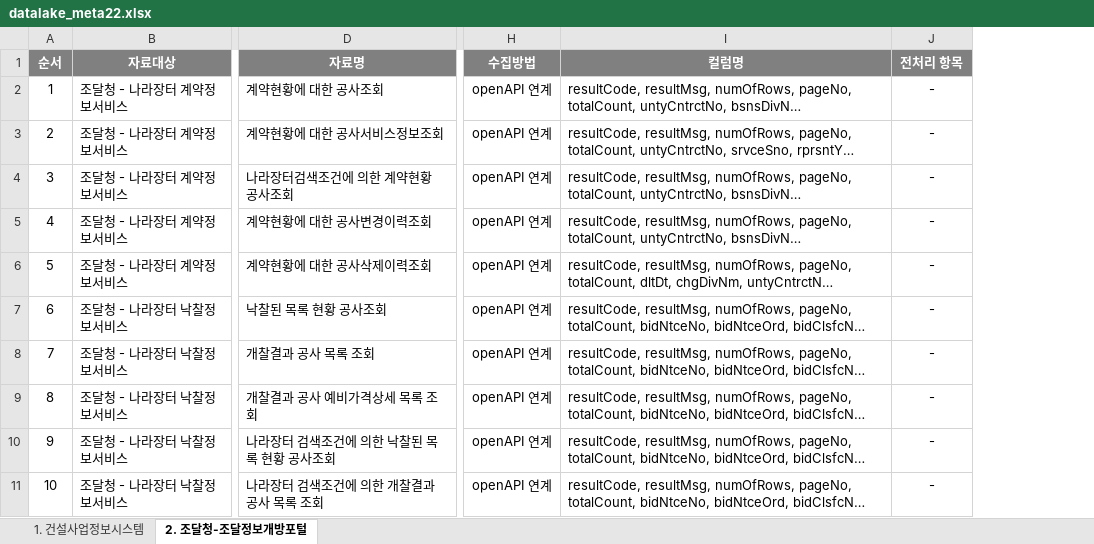
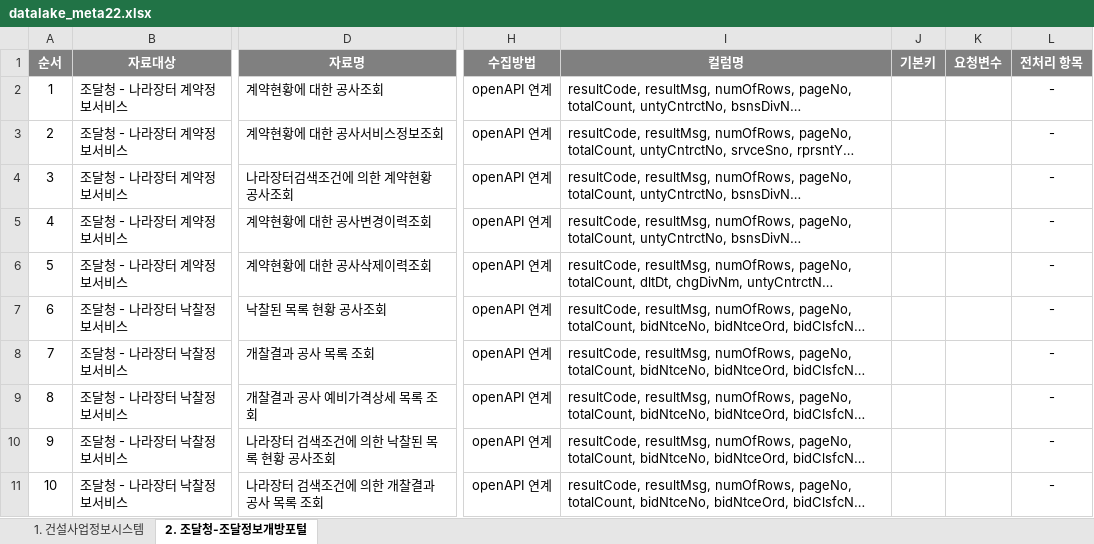
Before and after one commit to hyokwan/python_automation, an Excel workbook: apiScrapy/input/datalake_meta22.xlsx, sheet 2. 조달청-조달정보개방포털, drawn as a sheet; only a part is shown, gaps mark what is left out; long unchanged cells end in …; values as stored, in another font and other column widths than the file's, no borders; the diff covers the shown part only; the diff names each change by its address in the sheet, - before the commit and + after, or states it on an @@ line.

Commit message:
Update datalake_meta22.xlsx
조달청(나라장터) - 입찰공고목록 정보에 대한 공사조회의 기본키 및 요청변수 업데이트

```diff
--- a/apiScrapy/input/datalake_meta22.xlsx (sheet 2. 조달청-조달정보개방포털)
+++ b/apiScrapy/input/datalake_meta22.xlsx (sheet 2. 조달청-조달정보개방포털)
+column J (기본키), empty
+column K (요청변수), empty
```
Also changed, not shown: 2 removed rows and merged cells elsewhere in this sheet.
